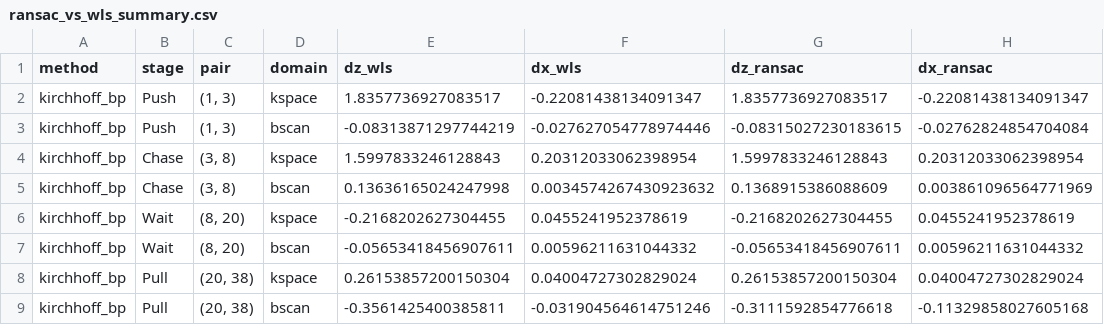
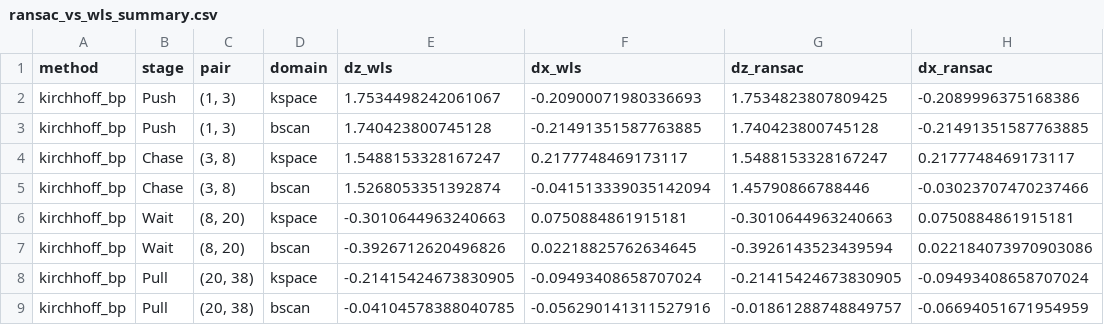
Before and after one commit to ConnervanK/Thesiss, a CSV file: TimeLapse_Notebooks/fielddata/output/roi_phase/ransac_vs_wls_summary.csv, drawn as a sheet; only a part is shown; the diff covers the shown part only.

Commit message:
Checkpoint 2 (playing around with making WLS/RANSAC more dynamic per individual measurement)

```diff
--- a/TimeLapse_Notebooks/fielddata/output/roi_phase/ransac_vs_wls_summary.csv
+++ b/TimeLapse_Notebooks/fielddata/output/roi_phase/ransac_vs_wls_summary.csv
@@ -1,9 +1,9 @@
 method,stage,pair,domain,dz_wls,dx_wls,dz_ransac,dx_ransac
-kirchhoff_bp,Push,"(1, 3)",kspace,1.8357736927083517,-0.22081438134091347,1.8357736927083517,-0.22081438134091347
-kirchhoff_bp,Push,"(1, 3)",bscan,-0.08313871297744219,-0.027627054778974446,-0.08315027230183615,-0.02762824854704084
-kirchhoff_bp,Chase,"(3, 8)",kspace,1.5997833246128843,0.20312033062398954,1.5997833246128843,0.20312033062398954
-kirchhoff_bp,Chase,"(3, 8)",bscan,0.13636165024247998,0.0034574267430923632,0.1368915386088609,0.003861096564771969
-kirchhoff_bp,Wait,"(8, 20)",kspace,-0.2168202627304455,0.0455241952378619,-0.2168202627304455,0.0455241952378619
-kirchhoff_bp,Wait,"(8, 20)",bscan,-0.05653418456907611,0.00596211631044332,-0.05653418456907611,0.00596211631044332
-kirchhoff_bp,Pull,"(20, 38)",kspace,0.26153857200150304,0.04004727302829024,0.26153857200150304,0.04004727302829024
-kirchhoff_bp,Pull,"(20, 38)",bscan,-0.3561425400385811,-0.031904564614751246,-0.3111592854776618,-0.11329858027605168
+kirchhoff_bp,Push,"(1, 3)",kspace,1.7534498242061067,-0.20900071980336693,1.7534823807809425,-0.2089996375168386
+kirchhoff_bp,Push,"(1, 3)",bscan,1.740423800745128,-0.21491351587763885,1.740423800745128,-0.21491351587763885
+kirchhoff_bp,Chase,"(3, 8)",kspace,1.5488153328167247,0.2177748469173117,1.5488153328167247,0.2177748469173117
+kirchhoff_bp,Chase,"(3, 8)",bscan,1.5268053351392874,-0.041513339035142094,1.45790866788446,-0.03023707470237466
+kirchhoff_bp,Wait,"(8, 20)",kspace,-0.3010644963240663,0.0750884861915181,-0.3010644963240663,0.0750884861915181
+kirchhoff_bp,Wait,"(8, 20)",bscan,-0.3926712620496826,0.02218825762634645,-0.3926143523439594,0.022184073970903086
+kirchhoff_bp,Pull,"(20, 38)",kspace,-0.21415424673830905,-0.09493408658707024,-0.21415424673830905,-0.09493408658707024
+kirchhoff_bp,Pull,"(20, 38)",bscan,-0.04104578388040785,-0.056290141311527916,-0.01861288748849757,-0.06694051671954959
```
Also changed, not shown: 64 edited cells elsewhere in this file, TimeLapse_Notebooks/fielddata/output/roi_phase/fielddata_stage_displacements.csv, 1 other file.
